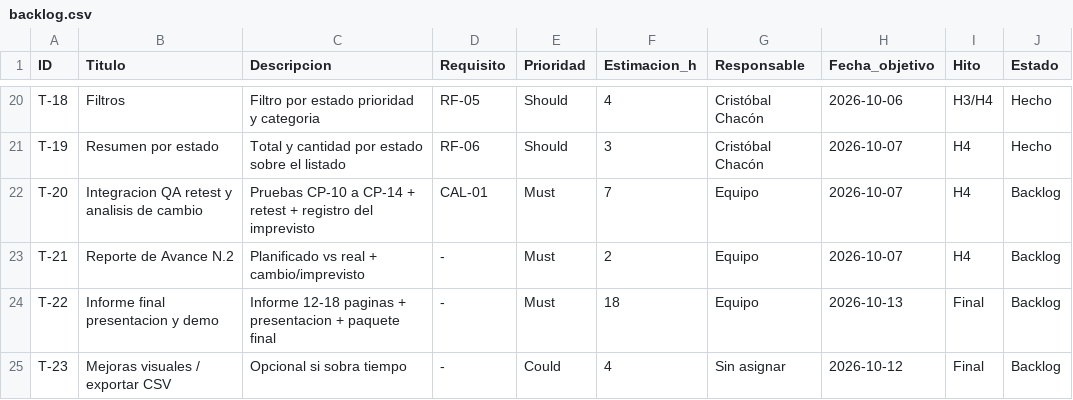
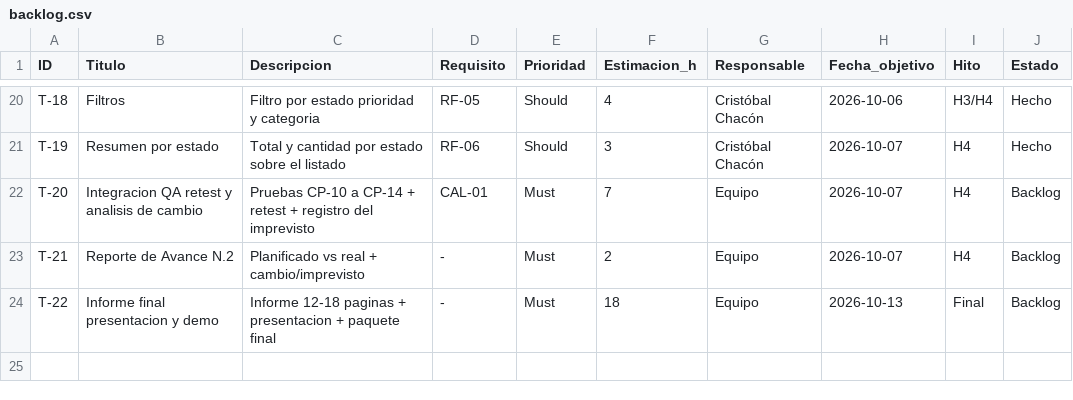
Before and after one commit to Instacris/soporte-ti-solicitudes, a CSV file: docs/backlog.csv, drawn as a sheet; only a part is shown, gaps mark what is left out; the diff names each change by its address in the sheet, - before the commit and + after, or states it on an @@ line.

Commit message:
Update backlog.csv

```diff
--- a/docs/backlog.csv
+++ b/docs/backlog.csv
-row 25: T-23 | Mejoras visuales / exportar CSV | Opcional si sobra tiempo | - | Could | 4 | Sin asignar | 2026-10-12 | Final | Backlog
```
